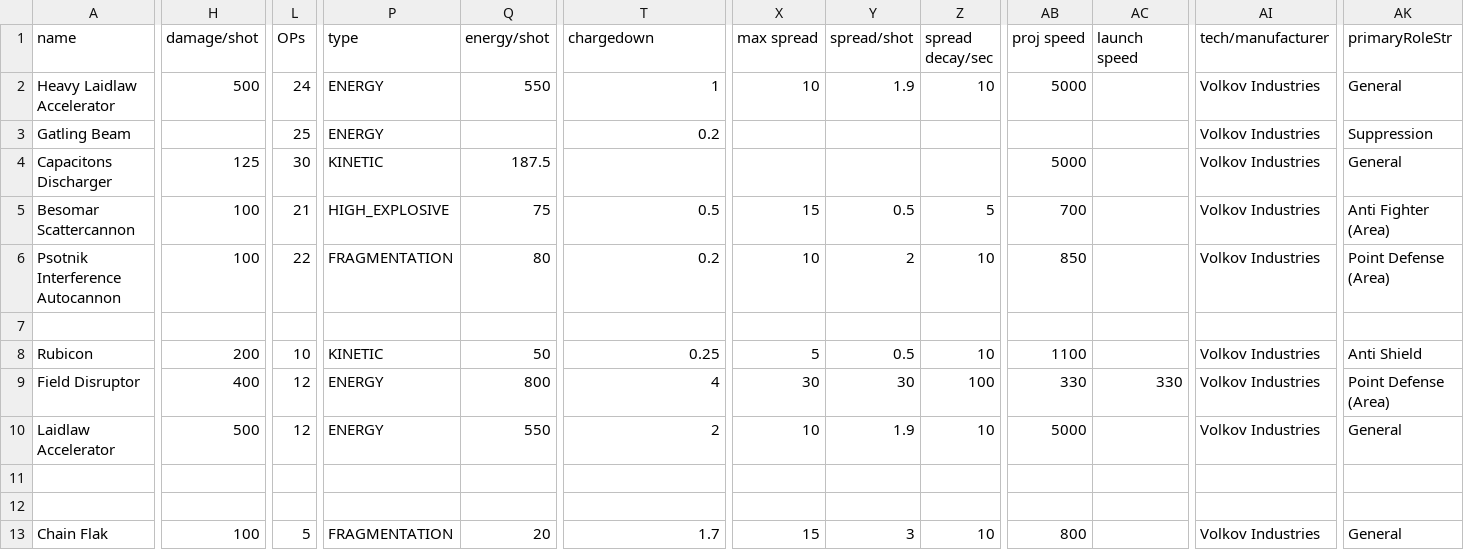
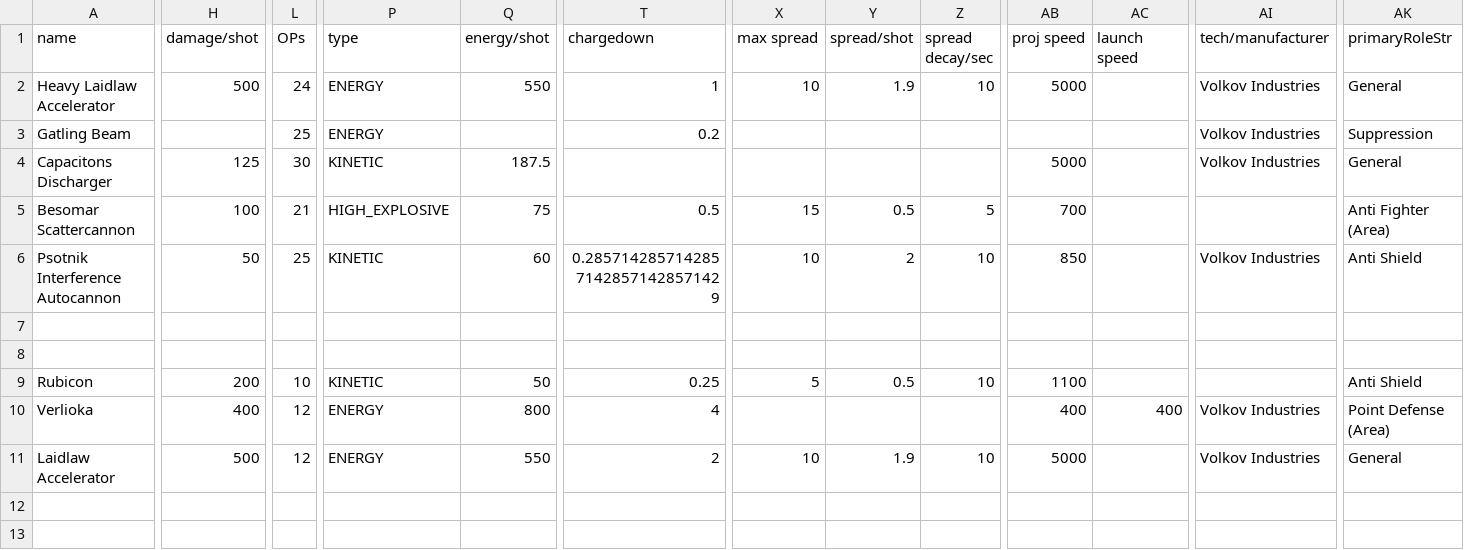
Before and after one commit to AstaratStarsector/VIC, a CSV file: VIC/data/weapons/weapon_data.csv, drawn as a sheet; only a part is shown, gaps mark what is left out; the shorter side is filled out with more unchanged rows; addresses are those after the commit; rows hold the shown columns only; the diff names each change by its address in the sheet, - before the commit and + after, or states it on an @@ line.

```diff
--- a/VIC/data/weapons/weapon_data.csv
+++ b/VIC/data/weapons/weapon_data.csv
-AI5 (tech/manufacturer): Volkov Industries
+AI5 (tech/manufacturer): (empty)
-H6 (damage/shot): 100
+H6 (damage/shot): 50
-L6 (OPs): 22
+L6 (OPs): 25
-P6 (type): FRAGMENTATION
+P6 (type): KINETIC
-Q6 (energy/shot): 80
+Q6 (energy/shot): 60
-T6 (chargedown): 0.2
+T6 (chargedown): 0.28571428571428571428571428571429
-AK6 (primaryRoleStr): Point Defense (Area)
+AK6 (primaryRoleStr): Anti Shield
+row 8: (empty)
-AI9 (tech/manufacturer): Volkov Industries
+AI9 (tech/manufacturer): (empty)
-A10 (name): Field Disruptor
+A10 (name): Verlioka
-X10 (max spread): 30
+X10 (max spread): (empty)
-Y10 (spread/shot): 30
+Y10 (spread/shot): (empty)
-Z10 (spread decay/sec): 100
+Z10 (spread decay/sec): (empty)
-AB10 (proj speed): 330
+AB10 (proj speed): 400
-AC10 (launch speed): 330
+AC10 (launch speed): 400
```
Also changed, not shown: VIC/data/trails/trail_data.csv, 16 other files.
